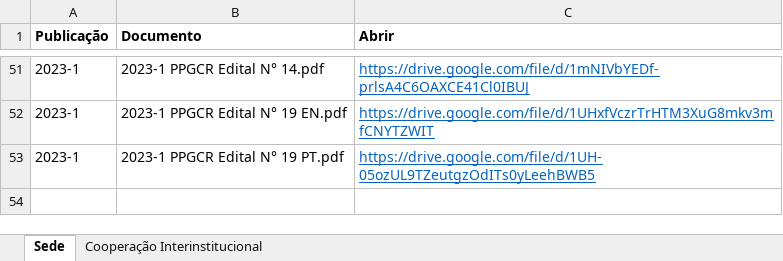
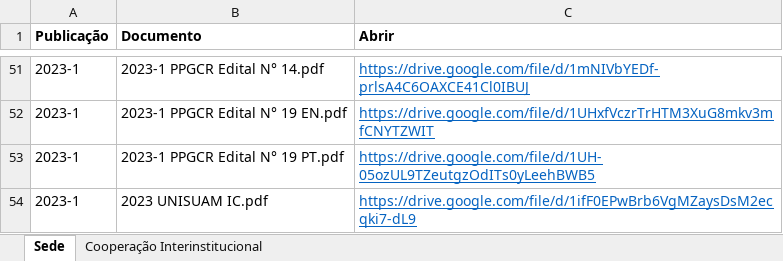
Before and after one commit to ppgcr-unisuam/observatoriocr, an Excel workbook: PPG/Editais.xlsx, sheet Sede, drawn as a sheet; only a part is shown, gaps mark what is left out; values as stored, in another font and other column widths than the file's, no borders; the diff names each change by its address in the sheet, - before the commit and + after, or states it on an @@ line.

```diff
--- a/PPG/Editais.xlsx (sheet Sede)
+++ b/PPG/Editais.xlsx (sheet Sede)
+row 54: 2023-1 | 2023 UNISUAM IC.pdf | https://drive.google.com/file/d/1ifF0EPwBrb6VgMZaysDsM2ecqki7-dL9
```
Also changed, not shown: docs/PPG/Editais.xlsx, 3 other files.
